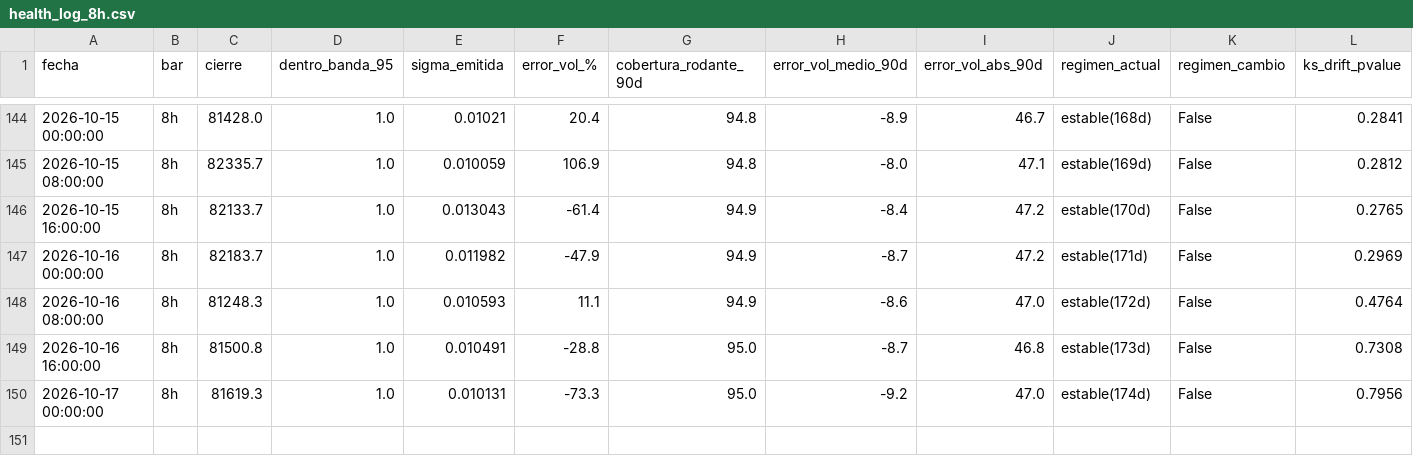
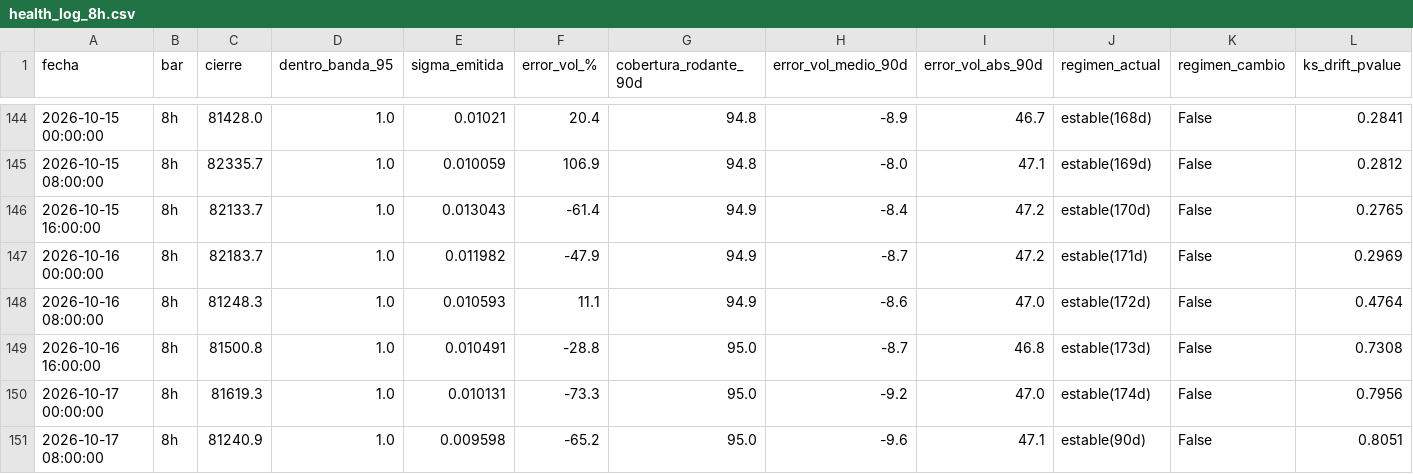
Before and after one commit to jwhinds74/btc-risk-bands, a CSV file: monitoring/health_log_8h.csv, drawn as a sheet; only a part is shown, gaps mark what is left out; rows hold the shown columns only; the diff names each change by its address in the sheet, - before the commit and + after, or states it on an @@ line.

Commit message:
monitor 8h: 2026-10-17 18:22

```diff
--- a/monitoring/health_log_8h.csv
+++ b/monitoring/health_log_8h.csv
+row 151: 2026-10-17 08:00:00 | 8h | 81240.9 | 1.0 | 0.009598 | -65.2 | 95.0 | -9.6 | 47.1 | estable(90d) | False | 0.8051
```
Also changed, not shown: btc_ohlcv_cache_8h.csv, 2 other files.
